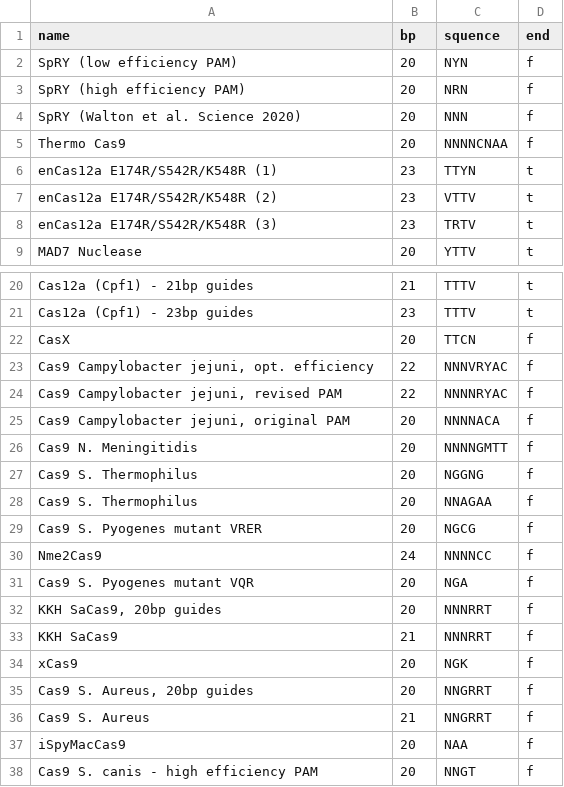
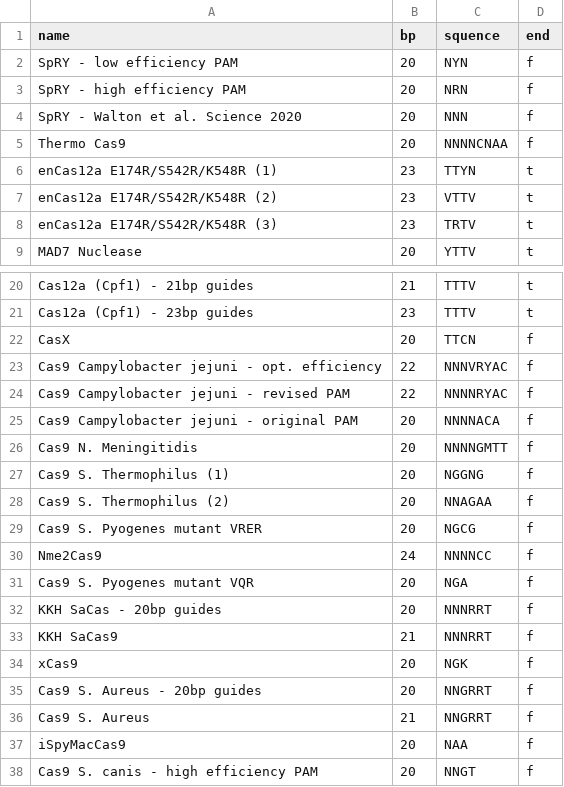
Before and after one commit to gbisbjerg/Bioinformatics-Team14, a CSV file: pam_raw.csv, drawn as a sheet; only a part is shown, gaps mark what is left out.

Commit message:
True final formatting fix

```diff
--- a/pam_raw.csv
+++ b/pam_raw.csv
@@ -1,5 +1,5 @@
 name,bp,squence,end
-SpRY (low efficiency PAM),20,NYN,f
-SpRY (high efficiency PAM),20,NRN,f
-SpRY (Walton et al. Science 2020),20,NNN,f
+SpRY - low efficiency PAM,20,NYN,f
+SpRY - high efficiency PAM,20,NRN,f
+SpRY - Walton et al. Science 2020,20,NNN,f
 Thermo Cas9,20,NNNNCNAA,f
@@ -22,8 +22,8 @@ Cas12a (Cpf1) - 23bp guides,23,TTTV,t
 CasX,20,TTCN,f
-"Cas9 Campylobacter jejuni, opt. efficiency",22,NNNVRYAC,f
-"Cas9 Campylobacter jejuni, revised PAM",22,NNNNRYAC,f
-"Cas9 Campylobacter jejuni, original PAM",20,NNNNACA,f
+Cas9 Campylobacter jejuni - opt. efficiency,22,NNNVRYAC,f
+Cas9 Campylobacter jejuni - revised PAM,22,NNNNRYAC,f
+Cas9 Campylobacter jejuni - original PAM,20,NNNNACA,f
 Cas9 N. Meningitidis,20,NNNNGMTT,f
-Cas9 S. Thermophilus,20,NGGNG,f
-Cas9 S. Thermophilus,20,NNAGAA,f
+Cas9 S. Thermophilus (1),20,NGGNG,f
+Cas9 S. Thermophilus (2),20,NNAGAA,f
 Cas9 S. Pyogenes mutant VRER,20,NGCG,f
@@ -31,6 +31,6 @@ Nme2Cas9,24,NNNNCC,f
 Cas9 S. Pyogenes mutant VQR,20,NGA,f
-"KKH SaCas9, 20bp guides",20,NNNRRT,f
+KKH SaCas - 20bp guides,20,NNNRRT,f
 KKH SaCas9,21,NNNRRT,f
 xCas9,20,NGK,f
-"Cas9 S. Aureus, 20bp guides",20,NNGRRT,f
+Cas9 S. Aureus - 20bp guides,20,NNGRRT,f
 Cas9 S. Aureus,21,NNGRRT,f
```
